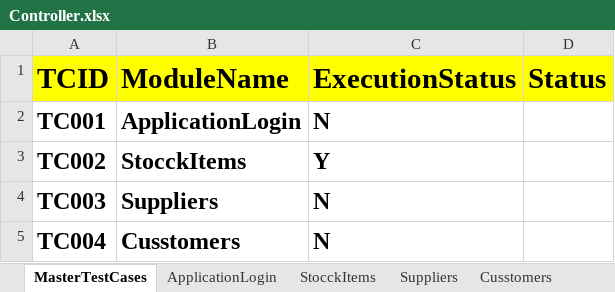
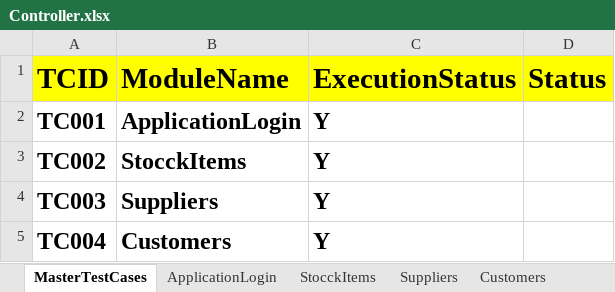
Before and after one commit to Sravs18/HybridERPStock, an Excel workbook: FileInput/Controller.xlsx, sheet MasterTestCases, drawn as a sheet; values as stored, in another font and other column widths than the file's, no borders; the diff names each change by its address in the sheet, - before the commit and + after, or states it on an @@ line.

```diff
--- a/FileInput/Controller.xlsx (sheet MasterTestCases)
+++ b/FileInput/Controller.xlsx (sheet MasterTestCases)
-sheet tab: Cusstomers
+sheet tab: Customers
-C2 (ExecutionStatus): N
+C2 (ExecutionStatus): Y
-C4:C5 (ExecutionStatus): N
+C4:C5 (ExecutionStatus): Y
-B5 (ModuleName): Cusstomers
+B5 (ModuleName): Customers
```
Also changed, not shown: sheet Customers, sheet Suppliers, FileOutput/HybridResults.xlsx, 6 other files.
